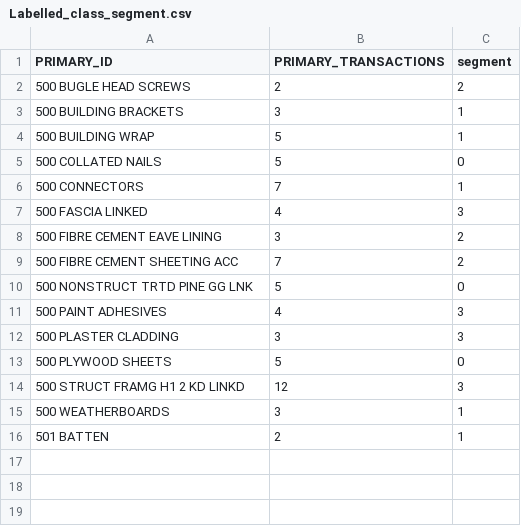
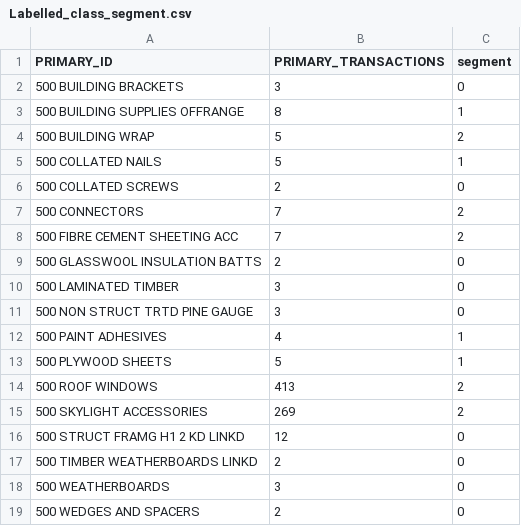
Before and after one commit to Meiji-Tran/Merch-Insights, a CSV file: Skylight cross shop/sql/Labelled_class_segment.csv, drawn as a sheet.

```diff
--- a/Skylight cross shop/sql/Labelled_class_segment.csv
+++ b/Skylight cross shop/sql/Labelled_class_segment.csv
@@ -1,16 +1,19 @@
 PRIMARY_ID,PRIMARY_TRANSACTIONS,segment
-500 BUGLE HEAD SCREWS,2,2
-500 BUILDING BRACKETS,3,1
-500 BUILDING WRAP,5,1
-500 COLLATED NAILS,5,0
-500 CONNECTORS,7,1
-500 FASCIA LINKED,4,3
-500 FIBRE CEMENT EAVE LINING,3,2
+500 BUILDING BRACKETS,3,0
+500 BUILDING SUPPLIES OFFRANGE,8,1
+500 BUILDING WRAP,5,2
+500 COLLATED NAILS,5,1
+500 COLLATED SCREWS,2,0
+500 CONNECTORS,7,2
 500 FIBRE CEMENT SHEETING ACC,7,2
-500 NONSTRUCT TRTD PINE GG LNK,5,0
-500 PAINT ADHESIVES,4,3
-500 PLASTER CLADDING,3,3
-500 PLYWOOD SHEETS,5,0
-500 STRUCT FRAMG H1 2 KD LINKD,12,3
-500 WEATHERBOARDS,3,1
-501 BATTEN,2,1
+500 GLASSWOOL INSULATION BATTS,2,0
+500 LAMINATED TIMBER,3,0
+500 NON STRUCT TRTD PINE GAUGE,3,0
+500 PAINT ADHESIVES,4,1
+500 PLYWOOD SHEETS,5,1
+500 ROOF WINDOWS,413,2
+500 SKYLIGHT ACCESSORIES,269,2
+500 STRUCT FRAMG H1 2 KD LINKD,12,0
+500 TIMBER WEATHERBOARDS LINKD,2,0
+500 WEATHERBOARDS,3,0
+500 WEDGES AND SPACERS,2,0
```
Also changed, not shown: 4 other files.
